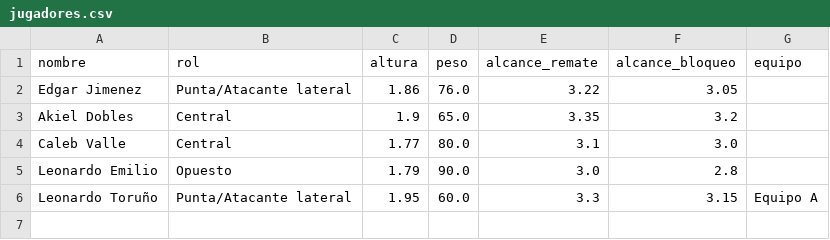
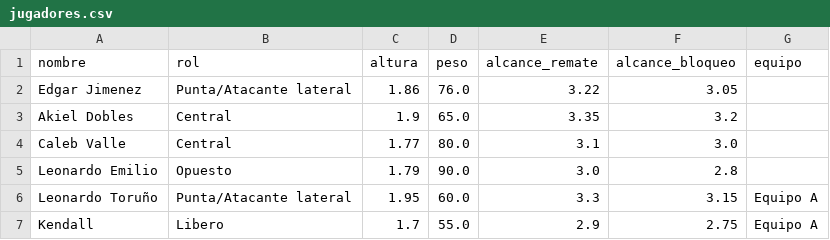
Before and after one commit to EdgarJim22/Volleystats, a CSV file: jugadores.csv, drawn as a sheet.

```diff
--- a/jugadores.csv
+++ b/jugadores.csv
@@ -6 +6,2 @@ Leonardo Emilio,Opuesto,1.79,90.0,3.0,2.8,
 Leonardo Toruño,Punta/Atacante lateral,1.95,60.0,3.3,3.15,Equipo A
+Kendall,Libero,1.7,55.0,2.9,2.75,Equipo A
```
Also changed, not shown: 5 other files.
